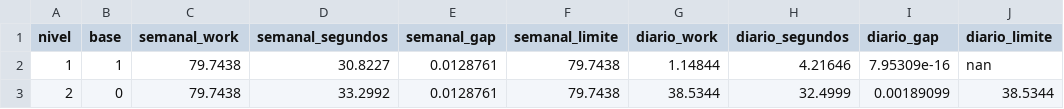
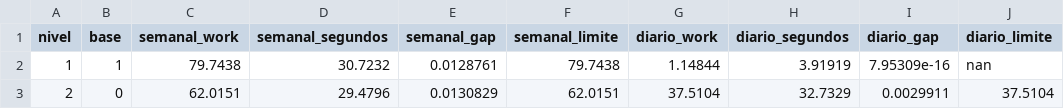
Before and after one commit to FelipePCapalbo/Riberball-LotSizingScheduling, a CSV file: dissertacao/dados/esforco/ofat_congeladas.csv, drawn as a sheet.

```diff
--- a/dissertacao/dados/esforco/ofat_congeladas.csv
+++ b/dissertacao/dados/esforco/ofat_congeladas.csv
@@ -1,3 +1,3 @@
 nivel;base;semanal_work;semanal_segundos;semanal_gap;semanal_limite;diario_work;diario_segundos;diario_gap;diario_limite
-1;1;79.7438;30.8227;0.0128761;79.7438;1.14844;4.21646;7.95309e-16;nan
-2;0;79.7438;33.2992;0.0128761;79.7438;38.5344;32.4999;0.00189099;38.5344
+1;1;79.7438;30.7232;0.0128761;79.7438;1.14844;3.91919;7.95309e-16;nan
+2;0;62.0151;29.4796;0.0130829;62.0151;37.5104;32.7329;0.0029911;37.5104
```
Also changed, not shown: dissertacao/dados/esforco/ofat_baloes.csv, dissertacao/dados/esforco/ofat_capacidade.csv, 27 other files.
